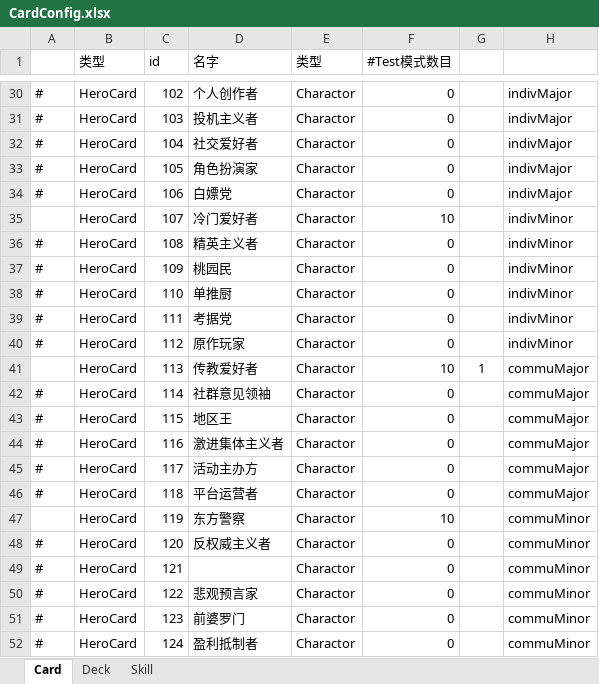
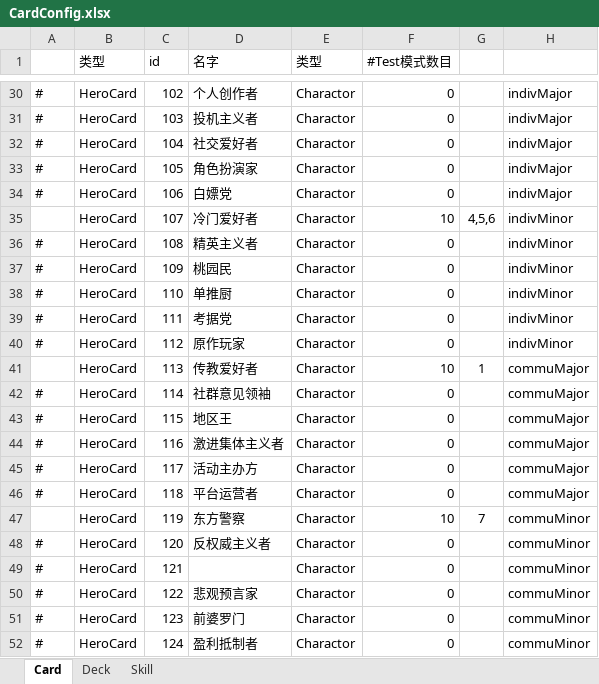
Before and after one commit to Shedarshian/TouhouTrek, an Excel workbook: Excel/CardConfig.xlsx, sheet Card, drawn as a sheet; only a part is shown, gaps mark what is left out; values as stored, in another font and other column widths than the file's, no borders; the diff names each change by its address in the sheet, - before the commit and + after, or states it on an @@ line.

```diff
--- a/Excel/CardConfig.xlsx (sheet Card)
+++ b/Excel/CardConfig.xlsx (sheet Card)
-G35: (empty)
+G35: 4,5,6
-G47: (empty)
+G47: 7
```
Also changed, not shown: sheet Skill, 2 other files.
